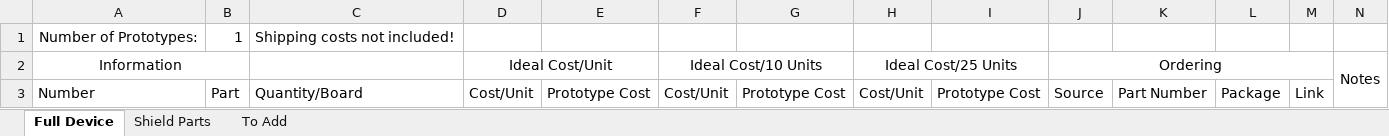
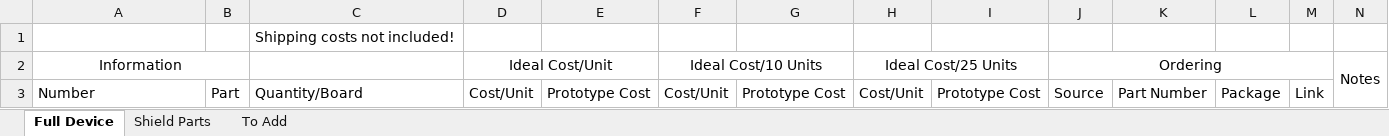
Before and after one commit to madvoid/LEMSv2, an Excel workbook: Hardware Information/Bill of Materials.xlsx, sheet Full Device, drawn as a sheet; only a part is shown; values as stored, in another font and other column widths than the file's, no borders; removed rows and columns are numbered as before the commit, all else as after; the diff names each change by its address in the sheet, - before the commit and + after, or states it on an @@ line.

```diff
--- a/Hardware Information/Bill of Materials.xlsx (sheet Full Device)
+++ b/Hardware Information/Bill of Materials.xlsx (sheet Full Device)
-row 1: Number of Prototypes: | 1 | Shipping costs not included!
+row 1:  |  | Shipping costs not included!
```
Also changed, not shown: sheet Shield Parts, sheet To Add, formulas that keep their value, 4 other files.
